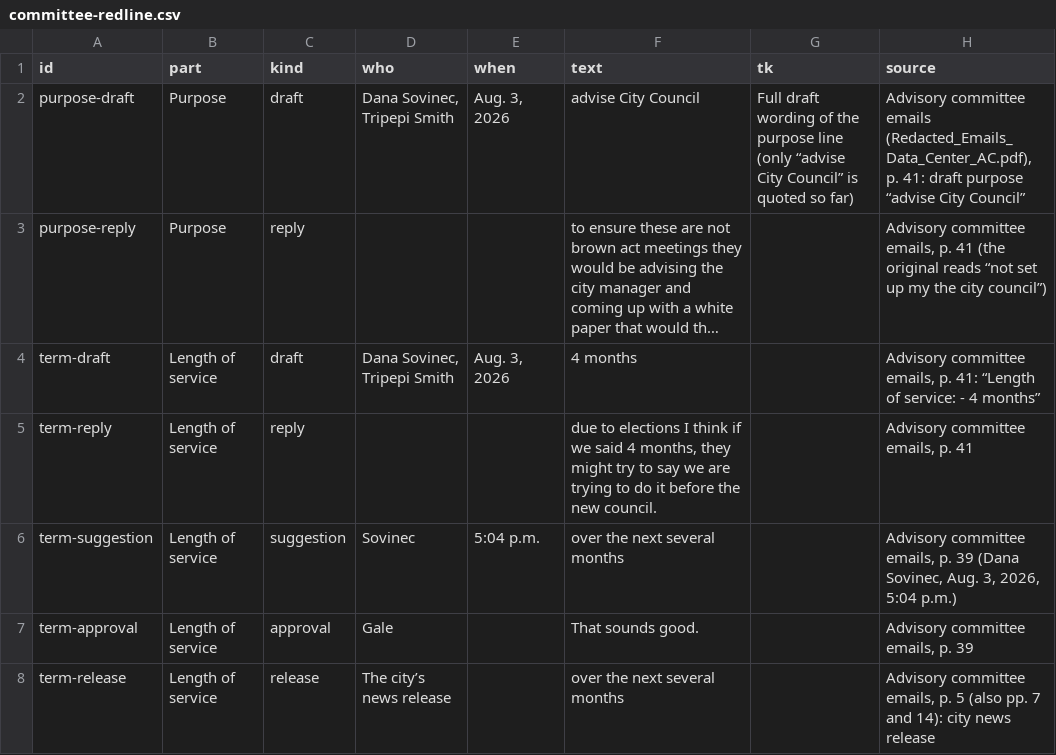
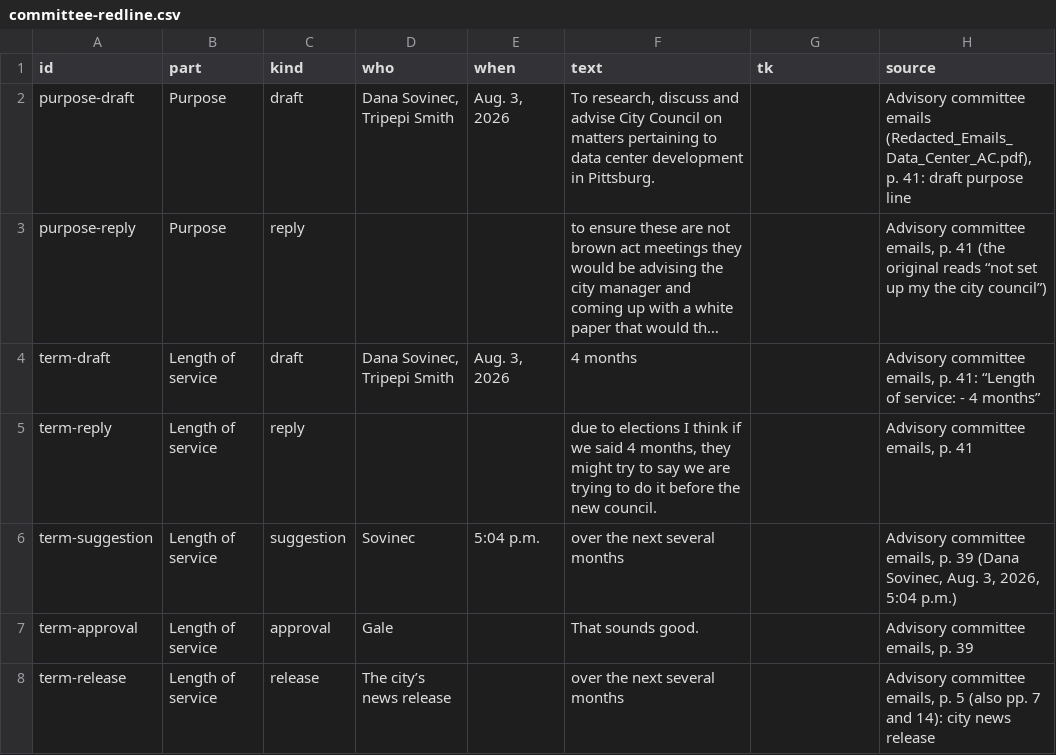
Before and after one commit to maximuskwan/pittsburg-data-center, a CSV file: data/committee-redline.csv, drawn as a sheet; long unchanged cells end in …; the diff names each change by its address in the sheet, - before the commit and + after, or states it on an @@ line.

```diff
--- a/data/committee-redline.csv
+++ b/data/committee-redline.csv
-F2 (text): advise City Council
+F2 (text): To research, discuss and advise City Council on matters pertaining to data center development in Pittsburg.
-G2 (tk): Full draft wording of the purpose line (only “advise City Council” is quoted so far)
+G2 (tk): (empty)
-H2 (source): …draft purpose “advise City Council”
+H2 (source): …draft purpose line
```
Also changed, not shown: 5 other files.
